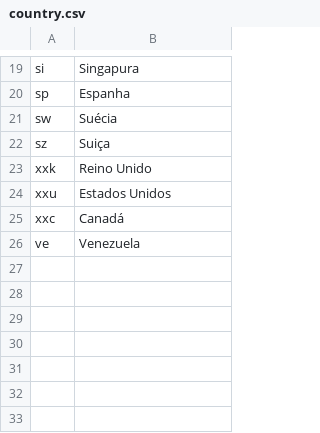
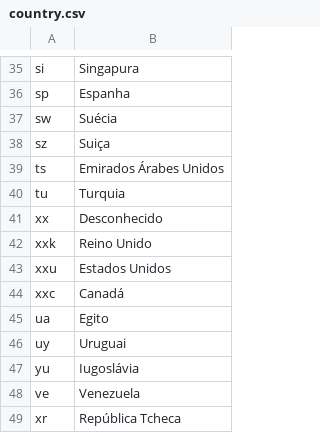
Before and after one commit to SIBiUSP/nav_elastic, a CSV file: fixes/country.csv, drawn as a sheet; only a part is shown, gaps mark what is left out; the diff covers the shown part only; the diff names each change by its address in the sheet, - before the commit and + after, or states it on an @@ line.

```diff
--- a/fixes/country.csv
+++ b/fixes/country.csv
+row 39: ts | Emirados Árabes Unidos
+row 40: tu | Turquia
+row 41: xx | Desconhecido
+row 45: ua | Egito
+row 46: uy | Uruguai
+row 47: yu | Iugoslávia
+row 49: xr | República Tcheca
```
Also changed, not shown: 16 added rows elsewhere in this file, 2 other files.
